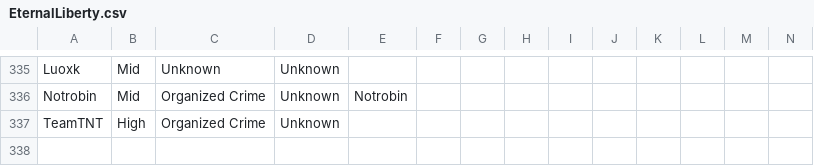
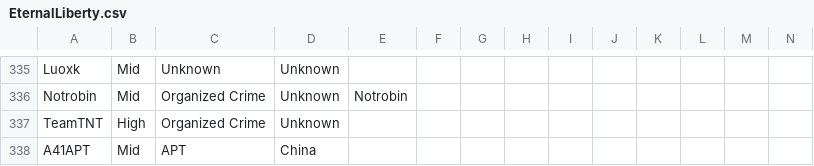
Before and after one commit to StrangerealIntel/EternalLiberty, a CSV file: EternalLiberty.csv, drawn as a sheet; only a part is shown, gaps mark what is left out; rows hold the shown columns only; the diff names each change by its address in the sheet, - before the commit and + after, or states it on an @@ line.

Commit message:
Update EternalLiberty.csv

```diff
--- a/EternalLiberty.csv
+++ b/EternalLiberty.csv
+row 338: A41APT | Mid | APT | China
```
